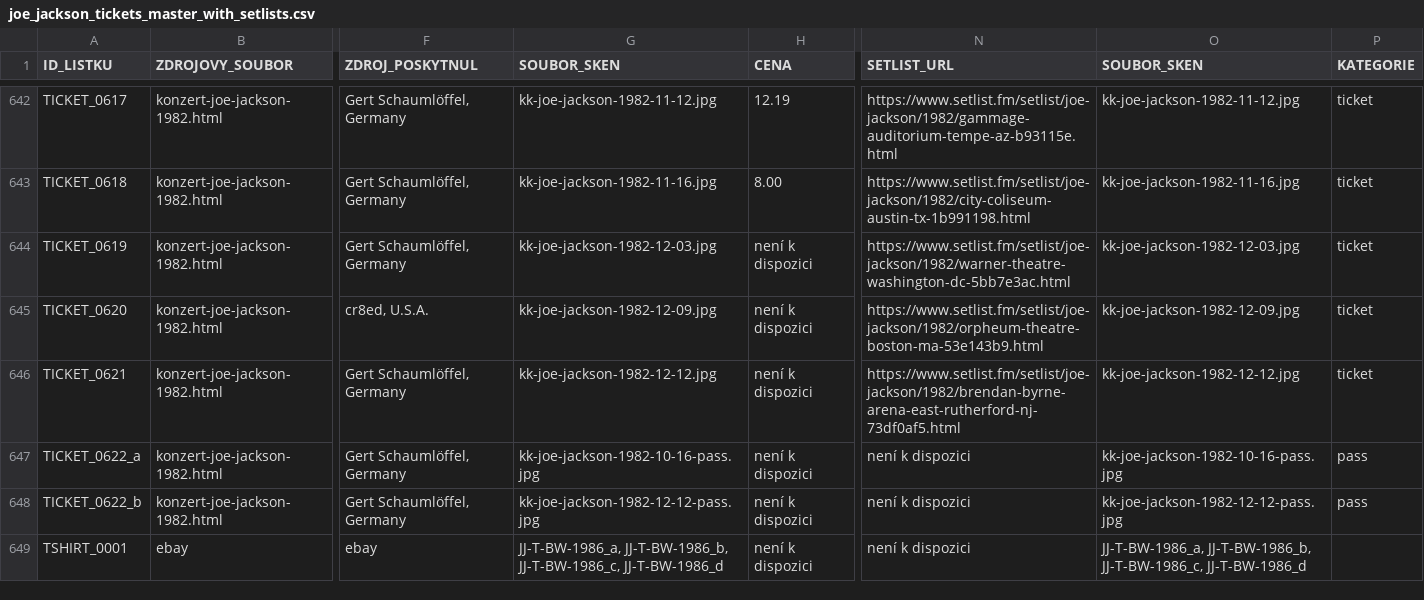
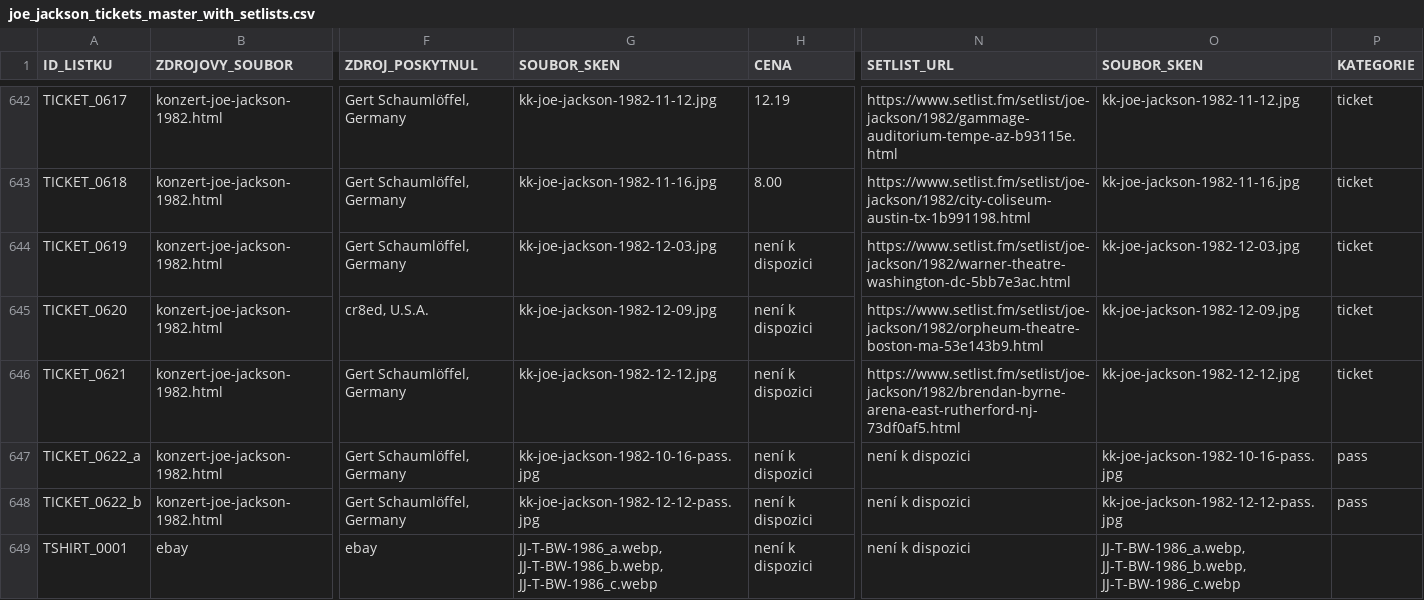
Before and after one commit to 19forever/joe-jackson-tickets, a CSV file: joe_jackson_tickets_master_with_setlists.csv, drawn as a sheet; only a part is shown, gaps mark what is left out; the diff names each change by its address in the sheet, - before the commit and + after, or states it on an @@ line.

Commit message:
Update joe_jackson_tickets_master_with_setlists.csv
webp

```diff
--- a/joe_jackson_tickets_master_with_setlists.csv
+++ b/joe_jackson_tickets_master_with_setlists.csv
-G649 (SOUBOR_SKEN): JJ-T-BW-1986_a, JJ-T-BW-1986_b, JJ-T-BW-1986_c, JJ-T-BW-1986_d
+G649 (SOUBOR_SKEN): JJ-T-BW-1986_a.webp, JJ-T-BW-1986_b.webp, JJ-T-BW-1986_c.webp
-O649 (SOUBOR_SKEN): JJ-T-BW-1986_a, JJ-T-BW-1986_b, JJ-T-BW-1986_c, JJ-T-BW-1986_d
+O649 (SOUBOR_SKEN): JJ-T-BW-1986_a.webp, JJ-T-BW-1986_b.webp, JJ-T-BW-1986_c.webp
```
